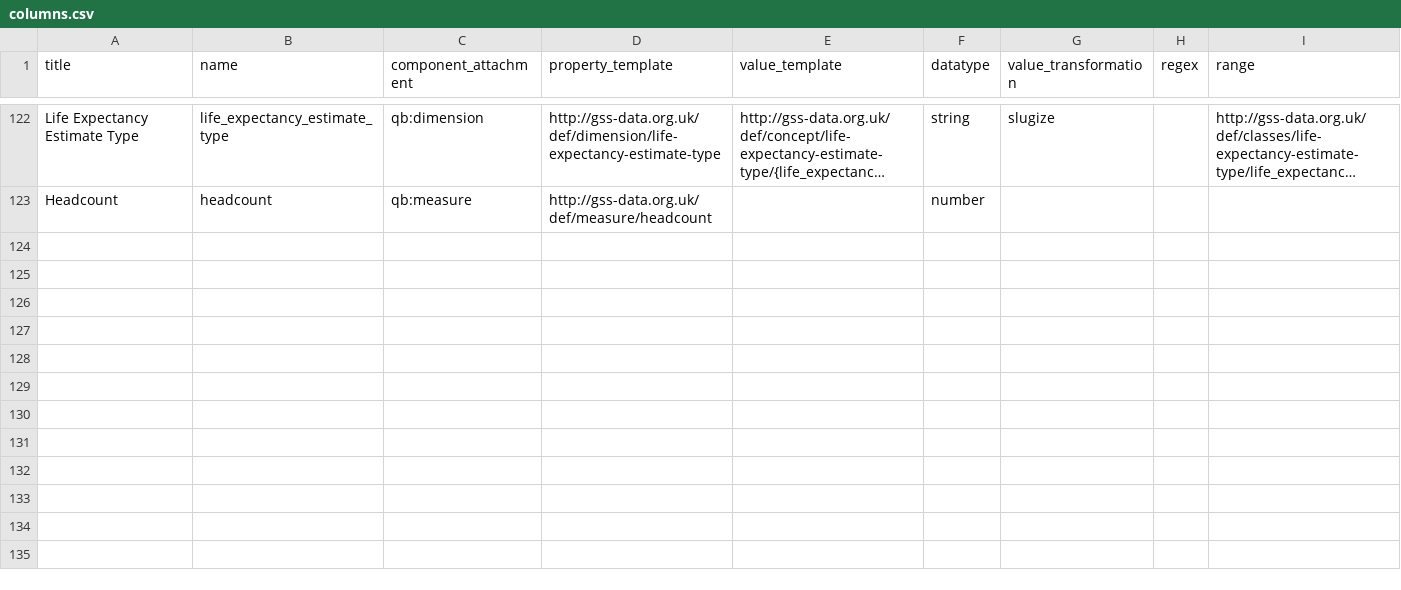
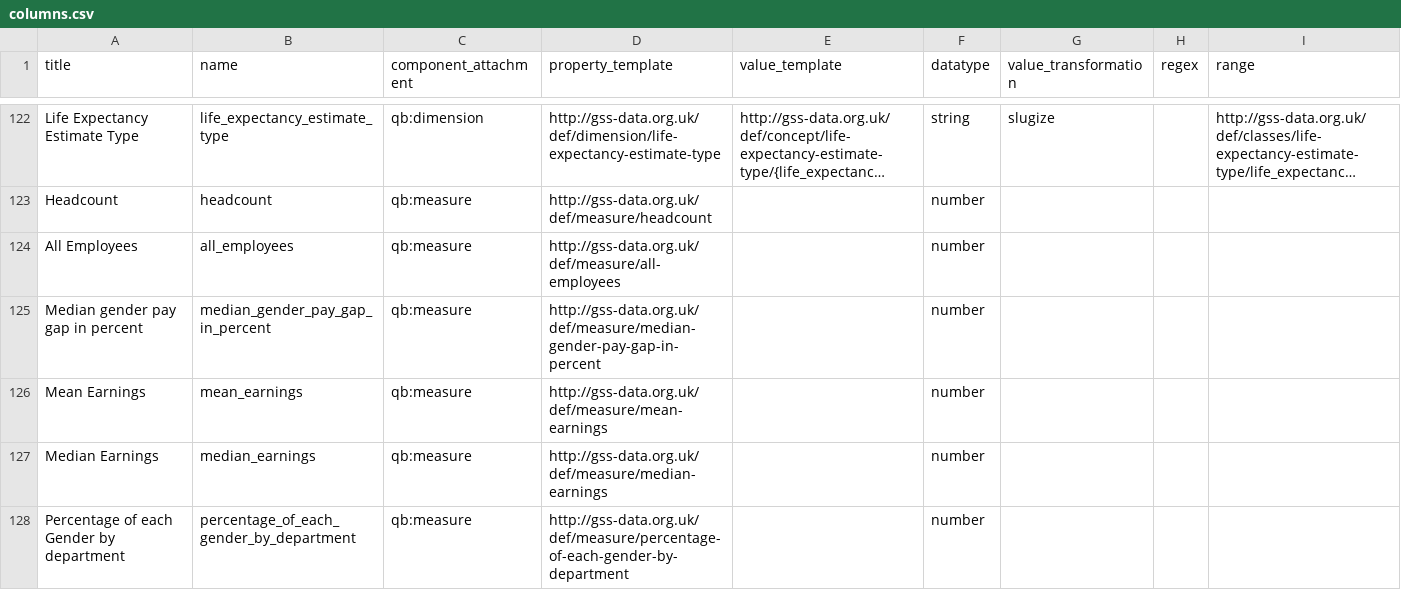
Before and after one commit to GSS-Cogs/family-disability, a CSV file: reference/columns.csv, drawn as a sheet; only a part is shown, gaps mark what is left out; long unchanged cells end in …; the diff names each change by its address in the sheet, - before the commit and + after, or states it on an @@ line.

Commit message:
Add mapping for for rest measure types

```diff
--- a/reference/columns.csv
+++ b/reference/columns.csv
+row 124: All Employees | all_employees | qb:measure | http://gss-data.org.uk/def/measure/all-employees |  | number
+row 125: Median gender pay gap in percent | median_gender_pay_gap_in_percent | qb:measure | http://gss-data.org.uk/def/measure/median-gender-pay-gap-in-percent |  | number
+row 126: Mean Earnings | mean_earnings | qb:measure | http://gss-data.org.uk/def/measure/mean-earnings |  | number
+row 127: Median Earnings | median_earnings | qb:measure | http://gss-data.org.uk/def/measure/median-earnings |  | number
+row 128: Percentage of each Gender by department | percentage_of_each_gender_by_department | qb:measure | http://gss-data.org.uk/def/measure/percentage-of-each-gender-by-department |  | number
```
Also changed, not shown: reference/components.csv.
